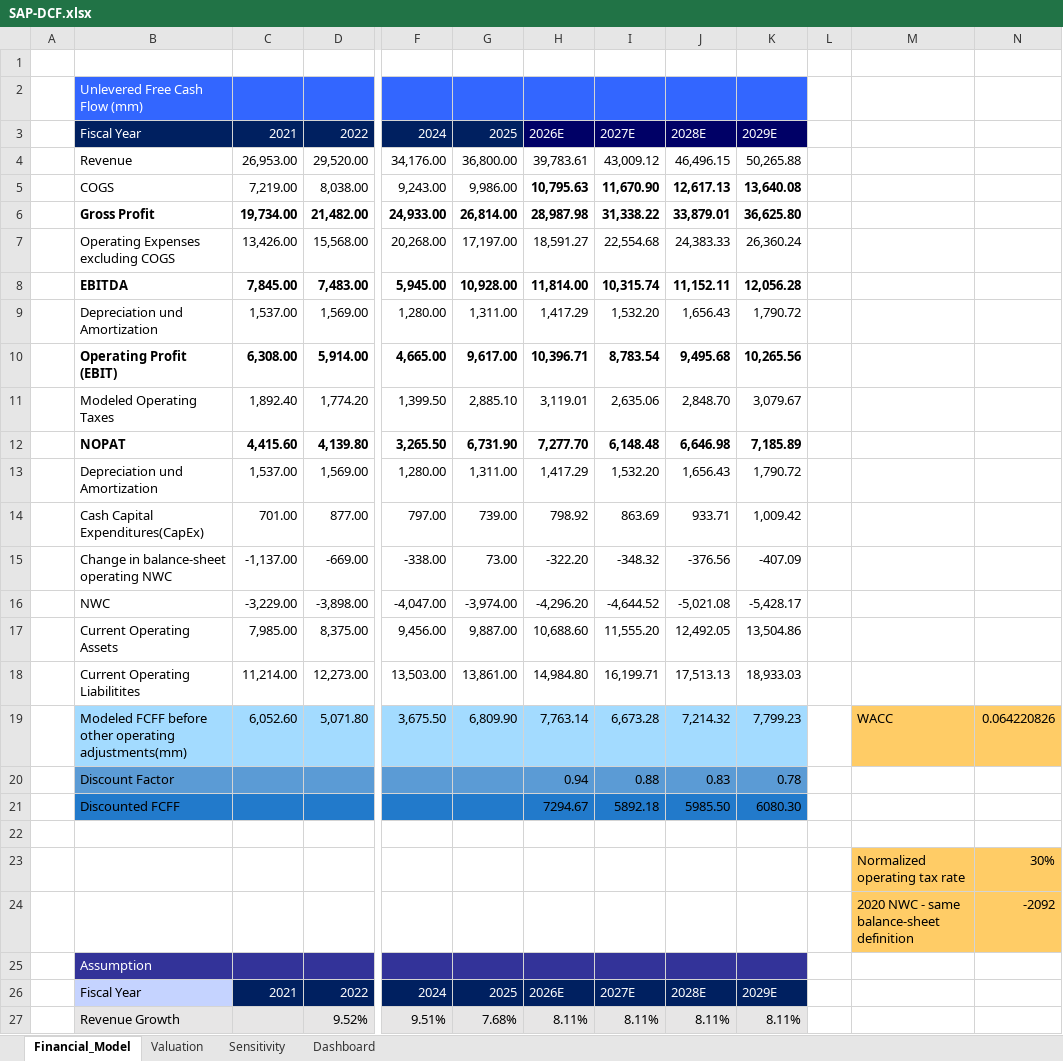
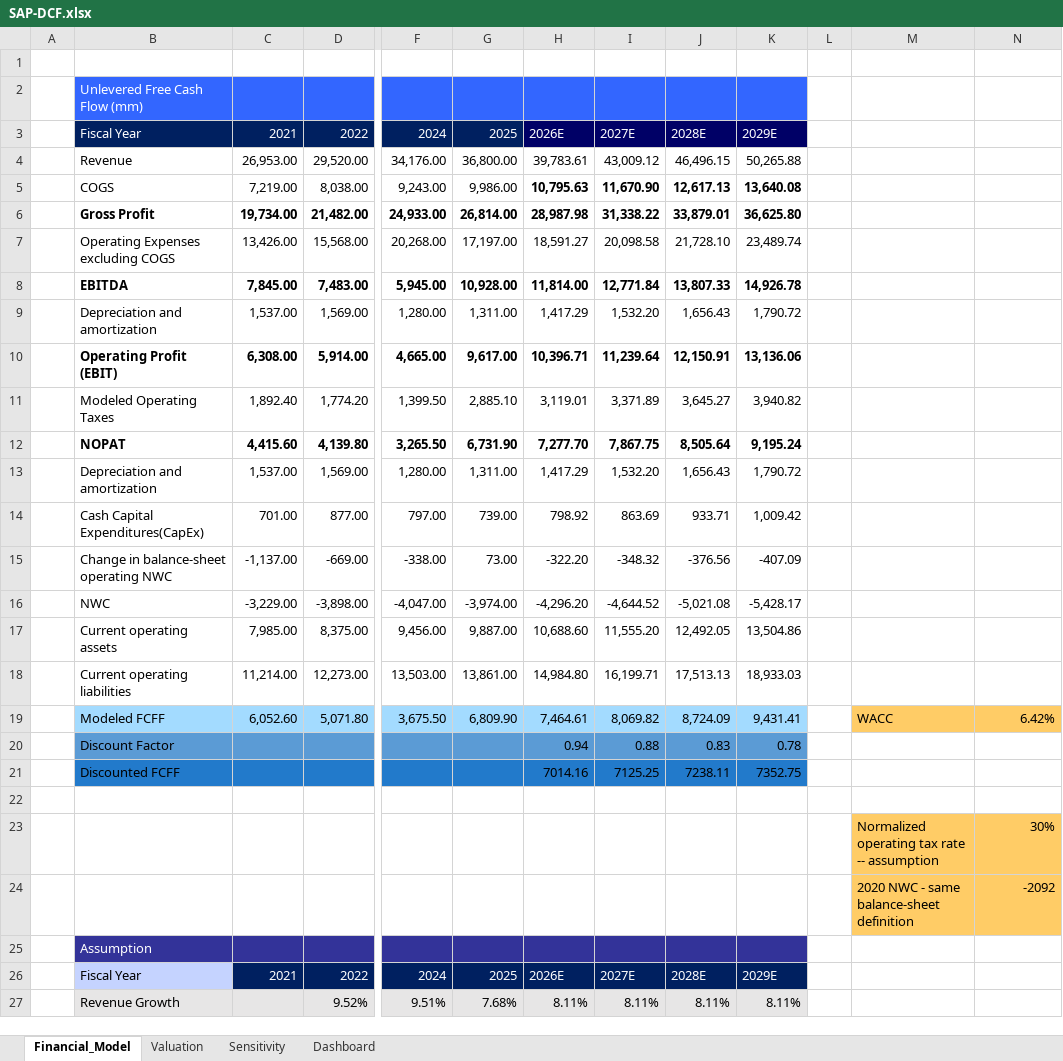
Before and after one commit to t8lgakilic/SAP-DCF-Valuation, an Excel workbook: SAP-DCF.xlsx, sheet Financial_Model, drawn as a sheet; only a part is shown, gaps mark what is left out; values as stored, in another font and other column widths than the file's, no borders; the diff covers the shown part only; the diff names each change by its address in the sheet, - before the commit and + after, or states it on an @@ line.

Commit message:
Add files via upload
Update SAP DCF model and add equity research report

```diff
--- a/SAP-DCF.xlsx (sheet Financial_Model)
+++ b/SAP-DCF.xlsx (sheet Financial_Model)
-I7: 22,554.68
+I7: 20,098.58
-J7: 24,383.33
+J7: 21,728.10
-K7: 26,360.24
+K7: 23,489.74
-I8: 10,315.74
+I8: 12,771.84
-J8: 11,152.11
+J8: 13,807.33
-K8: 12,056.28
+K8: 14,926.78
-B9: Depreciation und Amortization
+B9: Depreciation and amortization
-I10: 8,783.54
+I10: 11,239.64
-J10: 9,495.68
+J10: 12,150.91
-K10: 10,265.56
+K10: 13,136.06
-I11: 2,635.06
+I11: 3,371.89
-J11: 2,848.70
+J11: 3,645.27
-K11: 3,079.67
+K11: 3,940.82
-I12: 6,148.48
+I12: 7,867.75
-J12: 6,646.98
+J12: 8,505.64
-K12: 7,185.89
+K12: 9,195.24
-B13: Depreciation und Amortization
+B13: Depreciation and amortization
-B17: Current Operating Assets
+B17: Current operating assets
-B18: Current Operating Liabilitites
+B18: Current operating liabilities
-B19: Modeled FCFF before other operating adjustments(mm)
+B19: Modeled FCFF
-H19: 7,763.14
+H19: 7,464.61
-I19: 6,673.28
+I19: 8,069.82
-J19: 7,214.32
+J19: 8,724.09
-K19: 7,799.23
+K19: 9,431.41
-N19: 0.064220826
+N19: 6.42%
-H21: 7294.67
+H21: 7014.16
-I21: 5892.18
+I21: 7125.25
-J21: 5985.50
+J21: 7238.11
-K21: 6080.30
+K21: 7352.75
-M23: Normalized operating tax rate
+M23: Normalized operating tax rate -- assumption
```
Also changed, not shown: 6 added rows, 9 edited cells and cell formats elsewhere in this sheet, sheet Valuation, sheet Sensitivity, sheet Dashboard, formulas that keep their value, charts or pictures, 1 other file.
